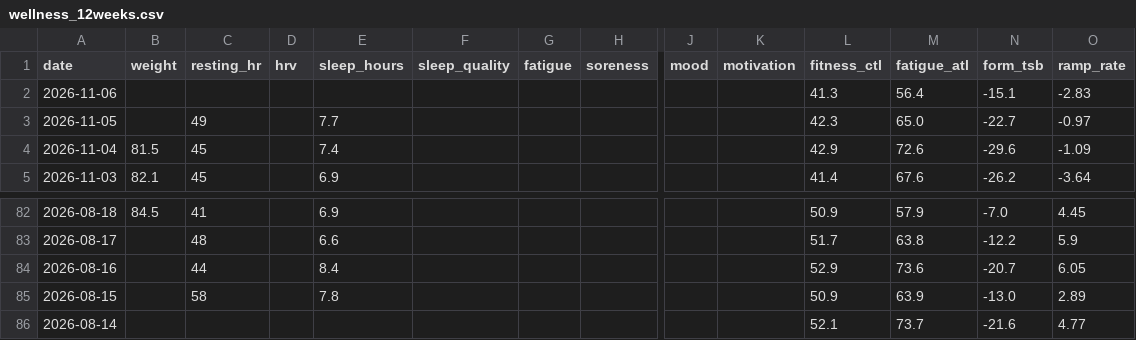
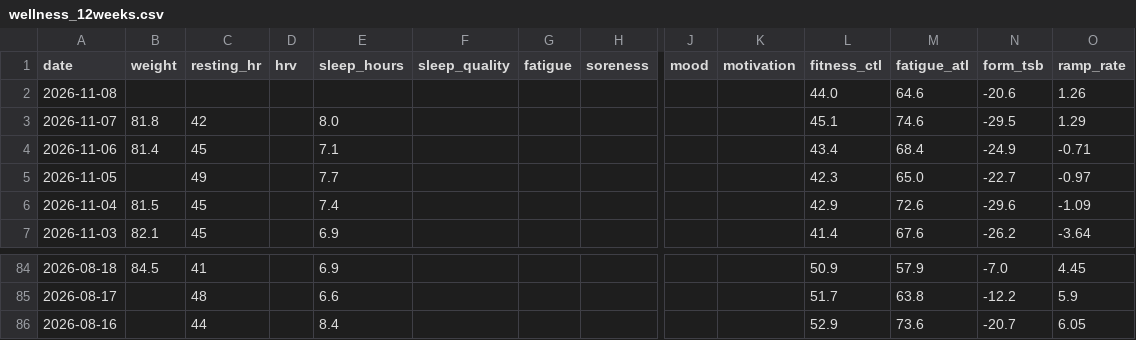
Before and after one commit to basch1117/trainingdata, a CSV file: wellness_12weeks.csv, drawn as a sheet; only a part is shown, gaps mark what is left out; removed rows and columns are numbered as before the commit, all else as after; rows hold the shown columns only; the diff names each change by its address in the sheet, - before the commit and + after, or states it on an @@ line.

```diff
--- a/wellness_12weeks.csv
+++ b/wellness_12weeks.csv
+row 2: 2026-11-08 |  |  |  |  |  |  |  |  |  | 44.0 | 64.6 | -20.6 | 1.26
+row 3: 2026-11-07 | 81.8 | 42 |  | 8.0 |  |  |  |  |  | 45.1 | 74.6 | -29.5 | 1.29
-B4 (weight): (empty)
+B4 (weight): 81.4
-C4 (resting_hr): (empty)
+C4 (resting_hr): 45
-E4 (sleep_hours): (empty)
+E4 (sleep_hours): 7.1
-L4 (fitness_ctl): 41.3
+L4 (fitness_ctl): 43.4
-M4 (fatigue_atl): 56.4
+M4 (fatigue_atl): 68.4
-N4 (form_tsb): -15.1
+N4 (form_tsb): -24.9
-O4 (ramp_rate): -2.83
+O4 (ramp_rate): -0.71
-row 85: 2026-08-15 |  | 58 |  | 7.8 |  |  |  |  |  | 50.9 | 63.9 | -13.0 | 2.89
-row 86: 2026-08-14 |  |  |  |  |  |  |  |  |  | 52.1 | 73.7 | -21.6 | 4.77
```
Also changed, not shown: activities_12weeks.csv, activities_full.csv, 3 other files.
